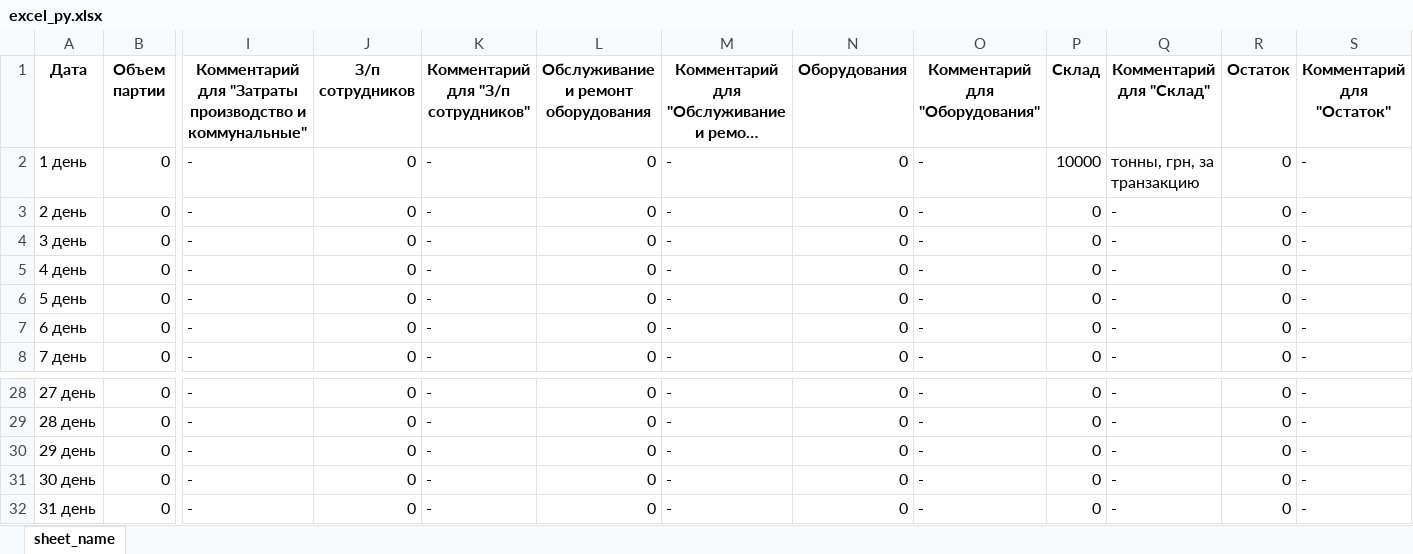
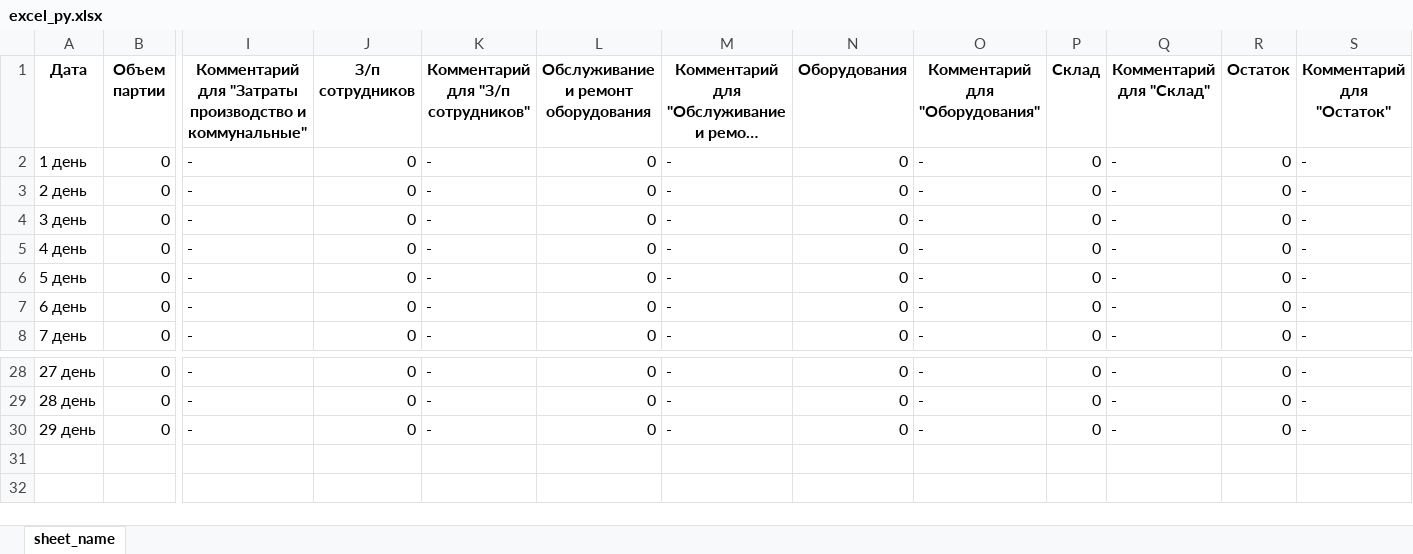
Before and after one commit to SwaY2000/audit_bot, an Excel workbook: main/excel_py.xlsx, sheet sheet_name, drawn as a sheet; only a part is shown, gaps mark what is left out; long unchanged cells end in …; values as stored, in another font and other column widths than the file's, no borders; rows hold the shown columns only; the diff names each change by its address in the sheet, - before the commit and + after, or states it on an @@ line.

```diff
--- a/main/excel_py.xlsx (sheet sheet_name)
+++ b/main/excel_py.xlsx (sheet sheet_name)
-P2 (Склад): 10000
+P2 (Склад): 0
-Q2 (Комментарий для "Склад"): тонны, грн, за транзакцию
+Q2 (Комментарий для "Склад"): -
-row 31: 30 день | 0 | - | 0 | - | 0 | - | 0 | - | 0 | - | 0 | -
-row 32: 31 день | 0 | - | 0 | - | 0 | - | 0 | - | 0 | - | 0 | -
```
Also changed, not shown: 8 other files.
